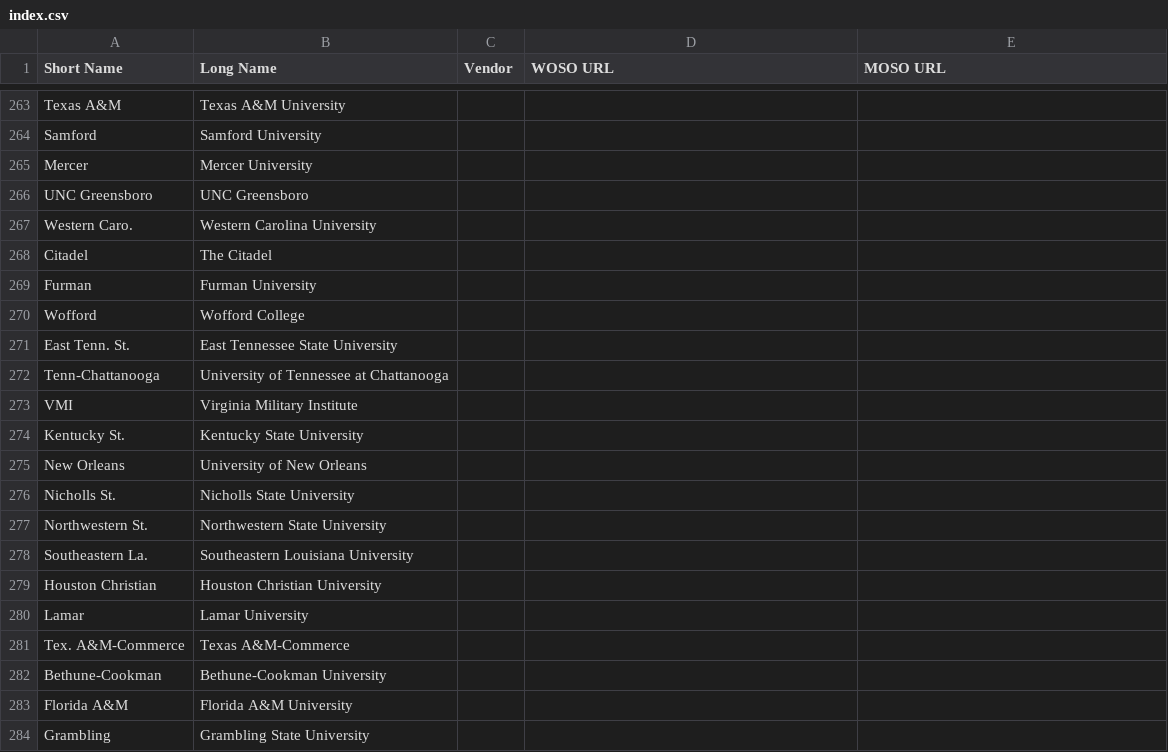
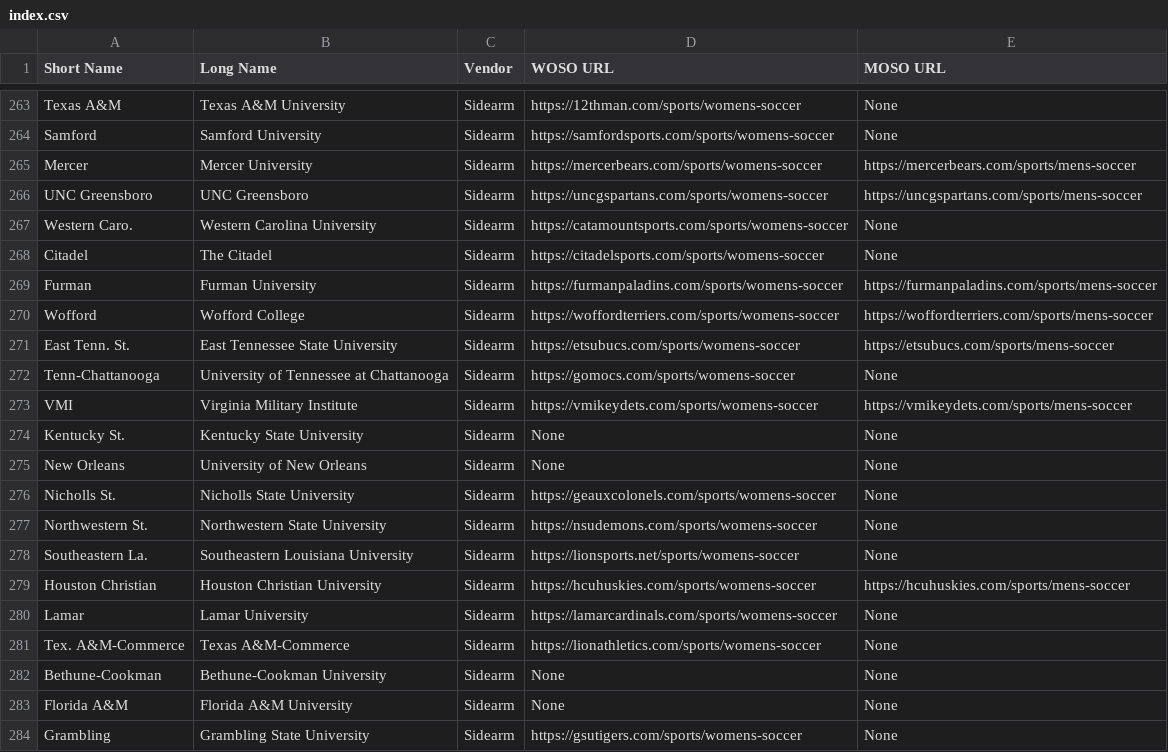
Before and after one commit to ocrosby/datum, a CSV file: data/index.csv, drawn as a sheet; only a part is shown, gaps mark what is left out; the diff covers the shown part only; the diff names each change by its address in the sheet, - before the commit and + after, or states it on an @@ line.

```diff
--- a/data/index.csv
+++ b/data/index.csv
-C263:C284 (Vendor): (empty)
+C263:C284 (Vendor): Sidearm
-D263 (WOSO URL): (empty)
+D263 (WOSO URL): https://12thman.com/sports/womens-soccer
-E263:E264 (MOSO URL): (empty)
+E263:E264 (MOSO URL): None
-D264 (WOSO URL): (empty)
+D264 (WOSO URL): https://samfordsports.com/sports/womens-soccer
-D265 (WOSO URL): (empty)
+D265 (WOSO URL): https://mercerbears.com/sports/womens-soccer
-E265 (MOSO URL): (empty)
+E265 (MOSO URL): https://mercerbears.com/sports/mens-soccer
-D266 (WOSO URL): (empty)
+D266 (WOSO URL): https://uncgspartans.com/sports/womens-soccer
-E266 (MOSO URL): (empty)
+E266 (MOSO URL): https://uncgspartans.com/sports/mens-soccer
-D267 (WOSO URL): (empty)
+D267 (WOSO URL): https://catamountsports.com/sports/womens-soccer
-E267:E268 (MOSO URL): (empty)
+E267:E268 (MOSO URL): None
-D268 (WOSO URL): (empty)
+D268 (WOSO URL): https://citadelsports.com/sports/womens-soccer
-D269 (WOSO URL): (empty)
+D269 (WOSO URL): https://furmanpaladins.com/sports/womens-soccer
-E269 (MOSO URL): (empty)
+E269 (MOSO URL): https://furmanpaladins.com/sports/mens-soccer
-D270 (WOSO URL): (empty)
+D270 (WOSO URL): https://woffordterriers.com/sports/womens-soccer
-E270 (MOSO URL): (empty)
+E270 (MOSO URL): https://woffordterriers.com/sports/mens-soccer
-D271 (WOSO URL): (empty)
+D271 (WOSO URL): https://etsubucs.com/sports/womens-soccer
-E271 (MOSO URL): (empty)
+E271 (MOSO URL): https://etsubucs.com/sports/mens-soccer
-D272 (WOSO URL): (empty)
+D272 (WOSO URL): https://gomocs.com/sports/womens-soccer
-E272 (MOSO URL): (empty)
+E272 (MOSO URL): None
-D273 (WOSO URL): (empty)
+D273 (WOSO URL): https://vmikeydets.com/sports/womens-soccer
-E273 (MOSO URL): (empty)
+E273 (MOSO URL): https://vmikeydets.com/sports/mens-soccer
-D274:D275 (WOSO URL): (empty)
+D274:D275 (WOSO URL): None
-E274:E278 (MOSO URL): (empty)
+E274:E278 (MOSO URL): None
-D276 (WOSO URL): (empty)
+D276 (WOSO URL): https://geauxcolonels.com/sports/womens-soccer
-D277 (WOSO URL): (empty)
+D277 (WOSO URL): https://nsudemons.com/sports/womens-soccer
-D278 (WOSO URL): (empty)
+D278 (WOSO URL): https://lionsports.net/sports/womens-soccer
-D279 (WOSO URL): (empty)
+D279 (WOSO URL): https://hcuhuskies.com/sports/womens-soccer
-E279 (MOSO URL): (empty)
+E279 (MOSO URL): https://hcuhuskies.com/sports/mens-soccer
-D280 (WOSO URL): (empty)
+D280 (WOSO URL): https://lamarcardinals.com/sports/womens-soccer
-E280:E284 (MOSO URL): (empty)
+E280:E284 (MOSO URL): None
-D281 (WOSO URL): (empty)
+D281 (WOSO URL): https://lionathletics.com/sports/womens-soccer
-D282:D283 (WOSO URL): (empty)
+D282:D283 (WOSO URL): None
-D284 (WOSO URL): (empty)
+D284 (WOSO URL): https://gsutigers.com/sports/womens-soccer
```
Also changed, not shown: 133 edited cells elsewhere in this file.
